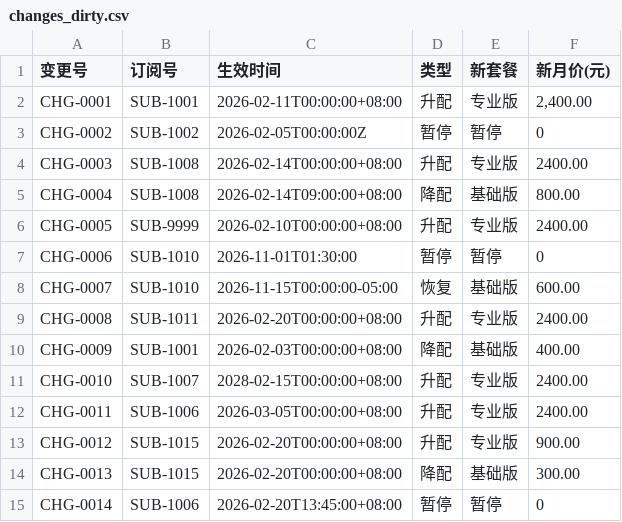
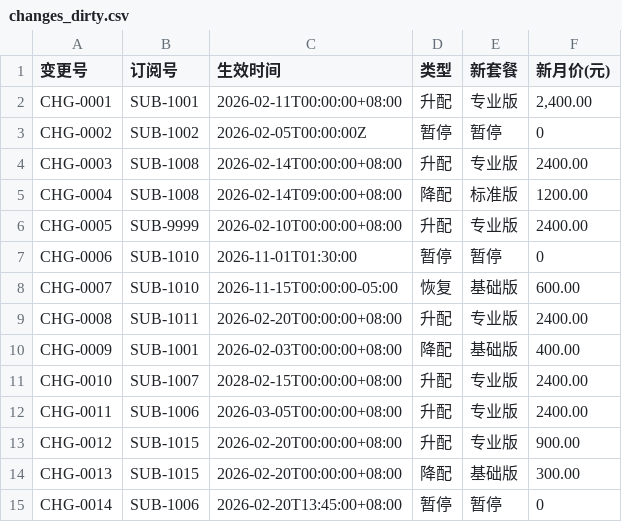
Before and after one commit to palatablebar/ding-yue-bian-geng-an-ri-zhe-suan-zhang-dan-he-dui-gb-649-cy84, a CSV file: sample_data/changes_dirty.csv, drawn as a sheet.

```diff
--- a/sample_data/changes_dirty.csv
+++ b/sample_data/changes_dirty.csv
@@ -4,3 +4,3 @@ CHG-0002,SUB-1002,2026-02-05T00:00:00Z,暂停,暂停,0
 CHG-0003,SUB-1008,2026-02-14T00:00:00+08:00,升配,专业版,2400.00
-CHG-0004,SUB-1008,2026-02-14T09:00:00+08:00,降配,基础版,800.00
+CHG-0004,SUB-1008,2026-02-14T09:00:00+08:00,降配,标准版,1200.00
 CHG-0005,SUB-9999,2026-02-10T00:00:00+08:00,升配,专业版,2400.00
```
Also changed, not shown: 29 other files.
